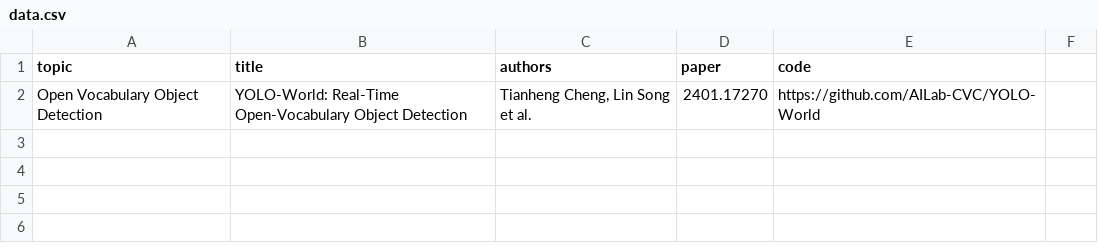
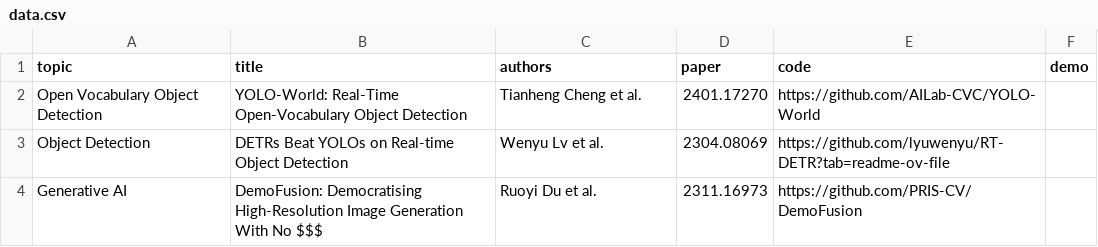
Before and after one commit to SkalskiP/top-cvpr-2024-papers, a CSV file: automation/data.csv, drawn as a sheet.

Commit message:
DETRs Beat YOLOs on Real-time Object Detection and DemoFusion: Democratising High-Resolution Image Generation With No $$$ papers added

```diff
--- a/automation/data.csv
+++ b/automation/data.csv
@@ -1,2 +1,4 @@
-topic, title, authors, paper, code
-Open Vocabulary Object Detection, YOLO-World: Real-Time Open-Vocabulary Object Detection,"Tianheng Cheng, Lin Song et al.", 2401.17270, https://github.com/AILab-CVC/YOLO-World
+topic, title, authors, paper, code, demo
+Open Vocabulary Object Detection, YOLO-World: Real-Time Open-Vocabulary Object Detection,"Tianheng Cheng et al.", 2401.17270, https://github.com/AILab-CVC/YOLO-World
+Object Detection, DETRs Beat YOLOs on Real-time Object Detection,"Wenyu Lv et al.", 2304.08069, https://github.com/lyuwenyu/RT-DETR?tab=readme-ov-file
+Generative AI, DemoFusion: Democratising High-Resolution Image Generation With No $$$,"Ruoyi Du et al.",2311.16973, https://github.com/PRIS-CV/DemoFusion
```
Also changed, not shown: 1 other file.
